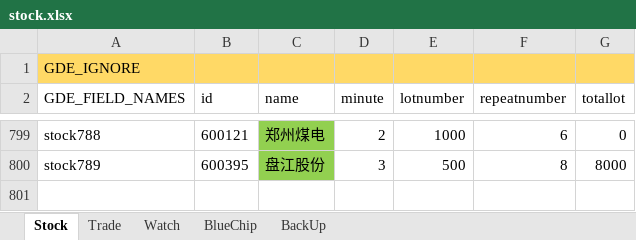
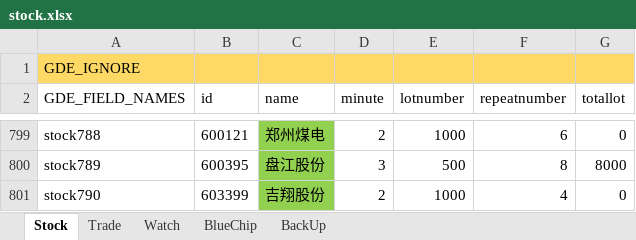
Before and after one commit to zsdarkblue/TradeStation_ContinuousTrade, an Excel workbook: stock.xlsx, sheet Stock, drawn as a sheet; only a part is shown, gaps mark what is left out; values as stored, in another font and other column widths than the file's, no borders; the diff names each change by its address in the sheet, - before the commit and + after, or states it on an @@ line.

```diff
--- a/stock.xlsx (sheet Stock)
+++ b/stock.xlsx (sheet Stock)
+row 801: stock790 | 603399 | 吉翔股份 | 2 | 1000 | 4 | 0
```
Also changed, not shown: 3 other files.
